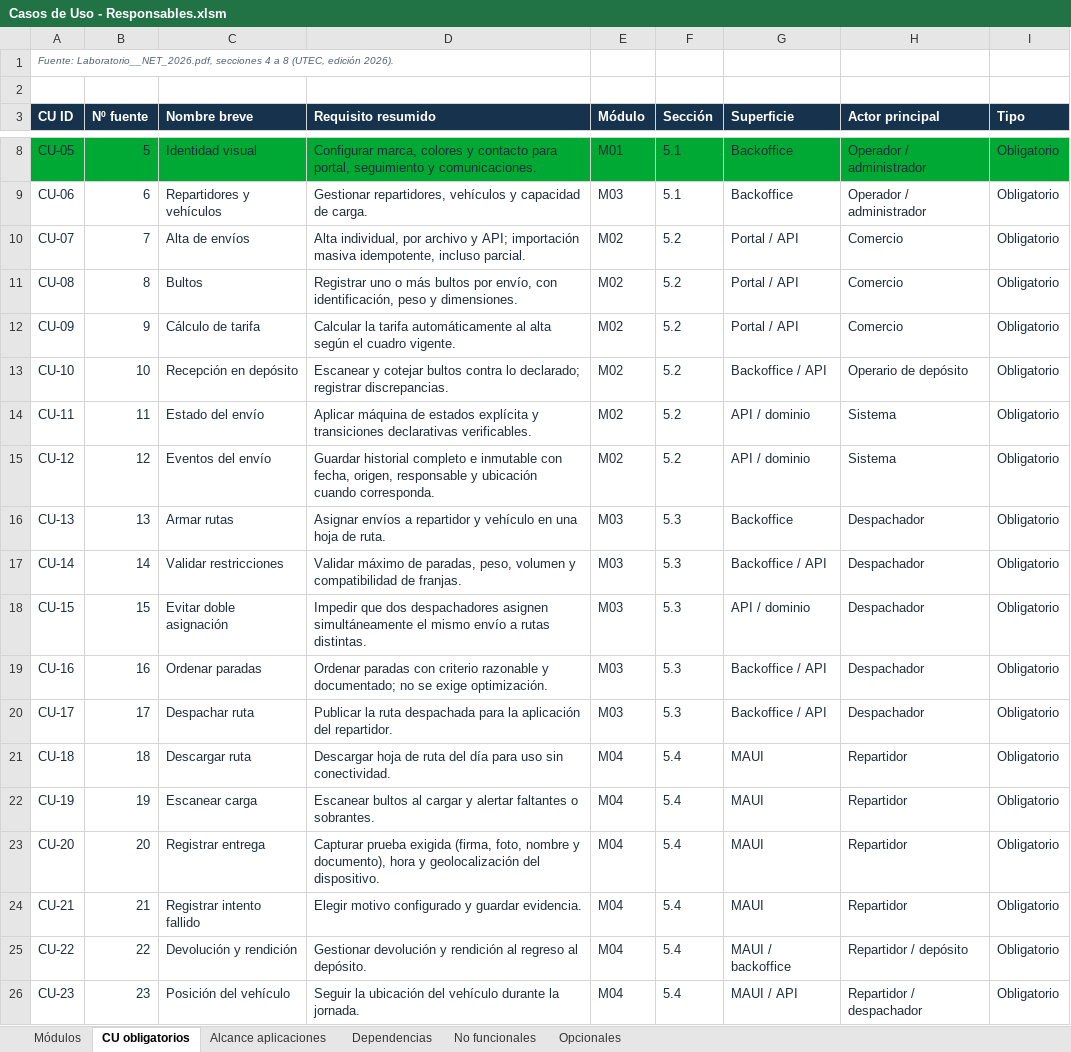
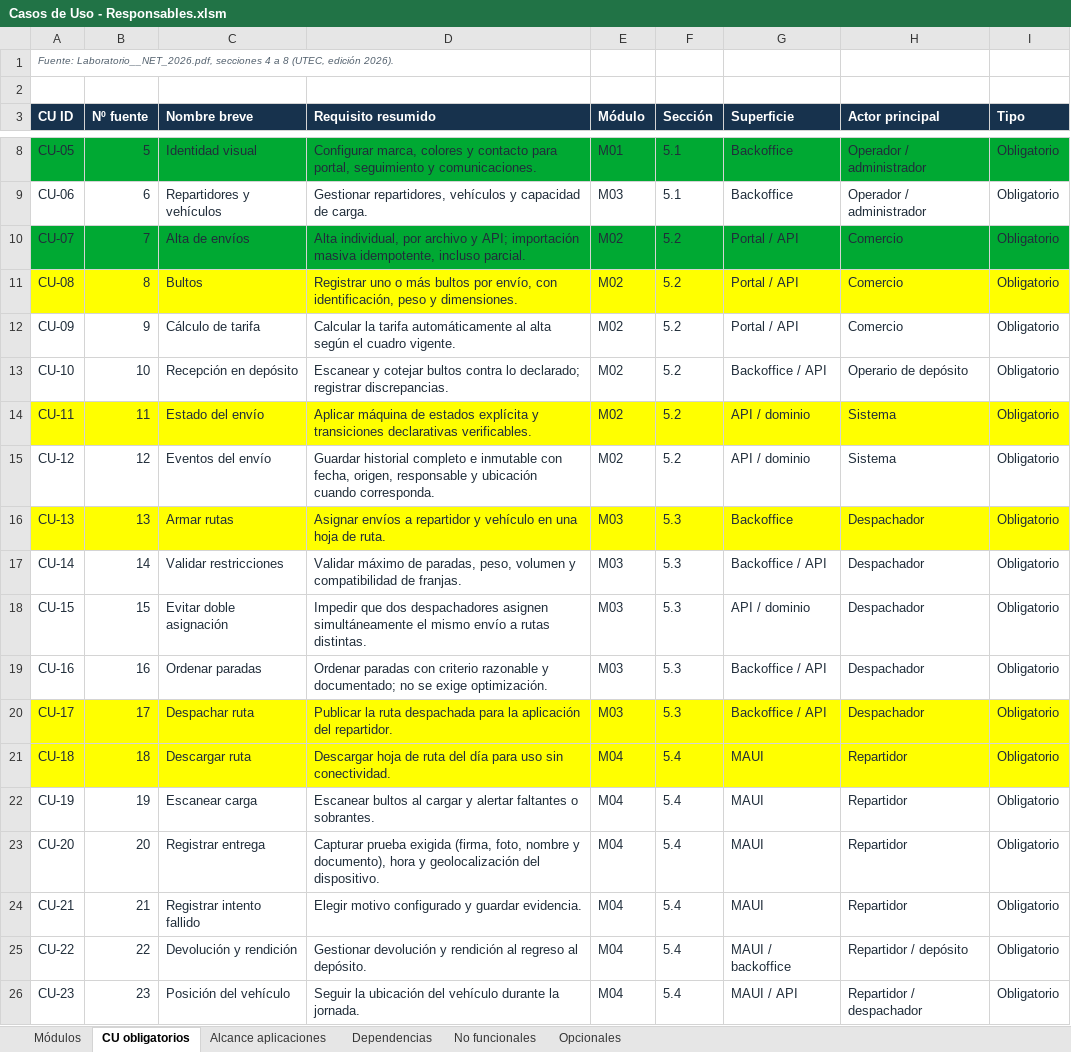
Before and after one commit to NexoRuta/NexoRuta, an Excel workbook: docs/alcance/Calcs/Casos de Uso - Responsables.xlsm, sheet CU obligatorios, drawn as a sheet; only a part is shown, gaps mark what is left out; values as stored, in another font and other column widths than the file's, no borders; table styles not drawn; the diff names each change by its address in the sheet, - before the commit and + after, or states it on an @@ line.

Commit message:
feat(cu07): documentar cierre y actualizar submódulos
Registrar evidencia de alta individual, API e importación CSV idempotente. Actualizar alcance, auditorías, configuración local y referencias de backend, frontend y mobile.

```diff
--- a/docs/alcance/Calcs/Casos de Uso - Responsables.xlsm (sheet CU obligatorios)
+++ b/docs/alcance/Calcs/Casos de Uso - Responsables.xlsm (sheet CU obligatorios)
-A10:I10 fill: none
+A10:I10 fill: #00A933
-A11:I11 fill: none
+A11:I11 fill: #FFFF00
-A14:I14 fill: none
+A14:I14 fill: #FFFF00
-A16:I16 fill: none
+A16:I16 fill: #FFFF00
-A20:I21 fill: none
+A20:I21 fill: #FFFF00
```
Also changed, not shown: 11 other files.
